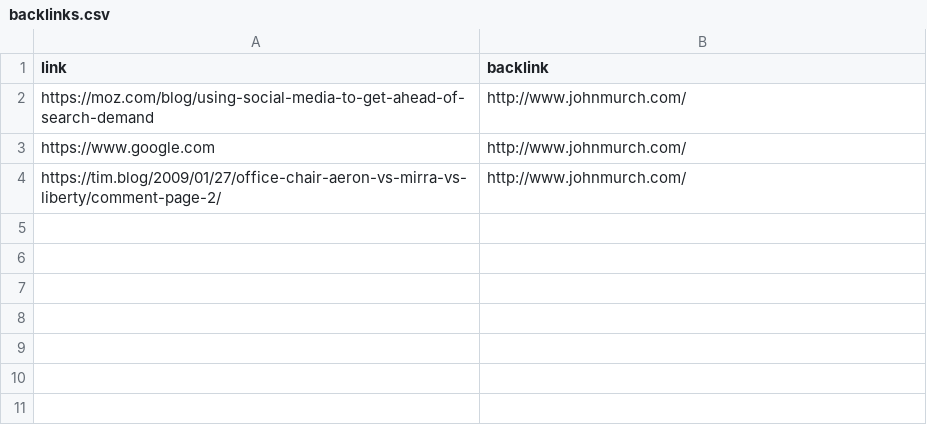
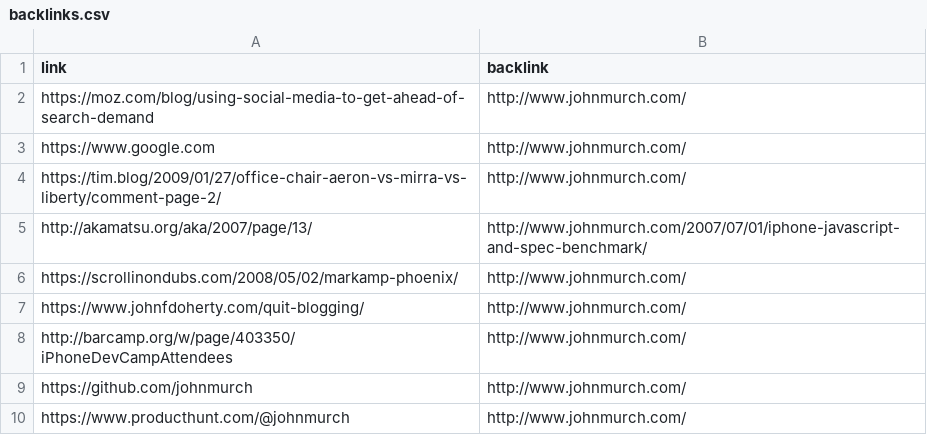
Before and after one commit to johnmurch/sel-puppeteer, a CSV file: data/backlinks.csv, drawn as a sheet.

```diff
--- a/data/backlinks.csv
+++ b/data/backlinks.csv
@@ -4 +4,7 @@
 "https://tim.blog/2009/01/27/office-chair-aeron-vs-mirra-vs-liberty/comment-page-2/","http://www.johnmurch.com/"
+"http://akamatsu.org/aka/2007/page/13/","http://www.johnmurch.com/2007/07/01/iphone-javascript-and-spec-benchmark/"
+"https://scrollinondubs.com/2008/05/02/markamp-phoenix/","http://www.johnmurch.com/"
+"https://www.johnfdoherty.com/quit-blogging/","http://www.johnmurch.com/"
+"http://barcamp.org/w/page/403350/iPhoneDevCampAttendees","http://www.johnmurch.com/"
+"https://github.com/johnmurch","http://www.johnmurch.com/"
+"https://www.producthunt.com/@johnmurch","http://www.johnmurch.com/"
```
Also changed, not shown: report/backlinks.csv, 4 other files.
